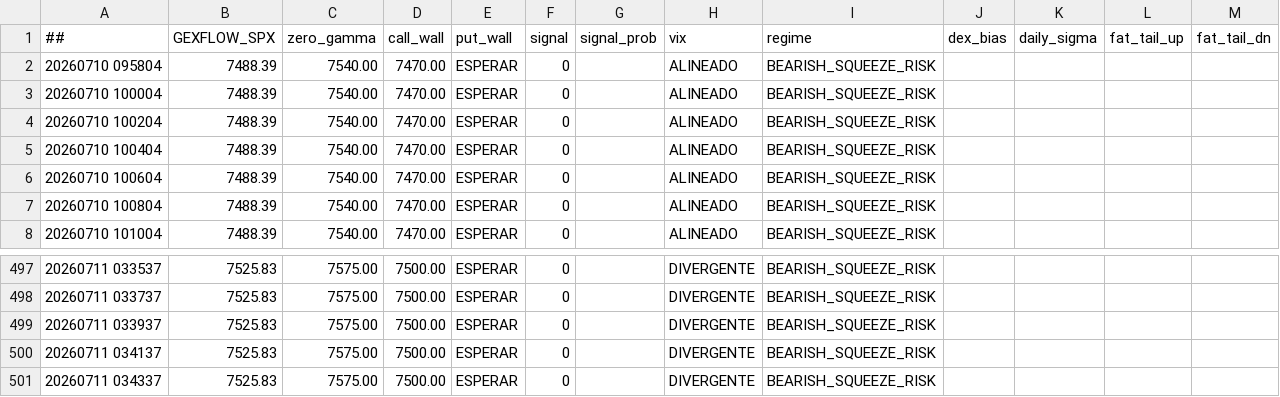
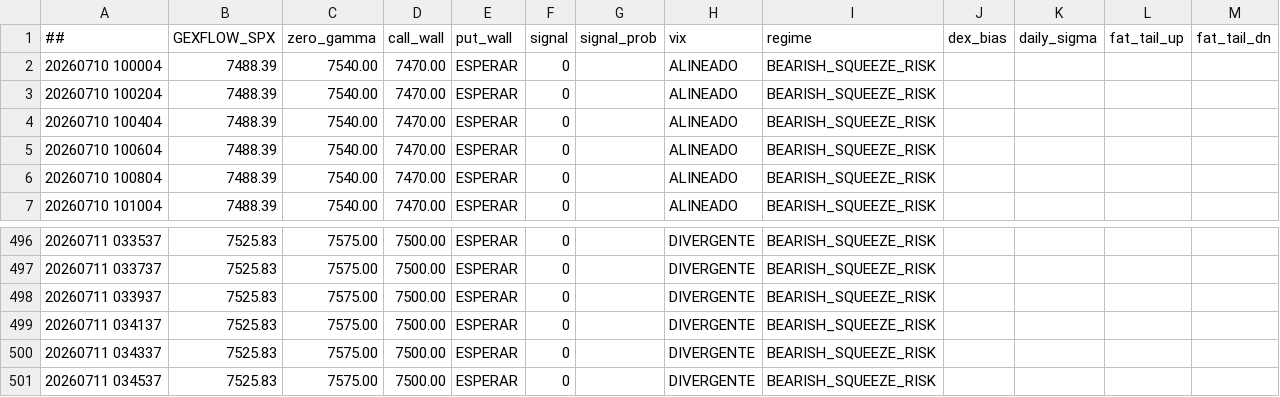
Before and after one commit to cesargont-bit/gexflow-seeds, a CSV file: data/GEXFLOW_SPX.csv, drawn as a sheet; only a part is shown, gaps mark what is left out; removed rows and columns are numbered as before the commit, all else as after; the diff names each change by its address in the sheet, - before the commit and + after, or states it on an @@ line.

Commit message:
data: 2026-07-11 03:45:37 UTC

```diff
--- a/data/GEXFLOW_SPX.csv
+++ b/data/GEXFLOW_SPX.csv
-row 2: 20260710 095804 | 7488.39 | 7540.00 | 7470.00 | ESPERAR | 0 |  | ALINEADO | BEARISH_SQUEEZE_RISK
+row 501: 20260711 034537 | 7525.83 | 7575.00 | 7500.00 | ESPERAR | 0 |  | DIVERGENTE | BEARISH_SQUEEZE_RISK
```
Also changed, not shown: data/GEXFLOW_SPY.csv.
